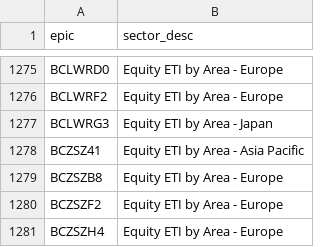
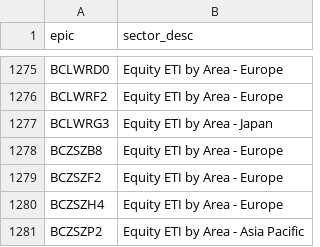
Before and after one commit to KqSMea8/picker, a CSV file: etf_sectors.csv, drawn as a sheet; only a part is shown, gaps mark what is left out; the shorter side is filled out with more unchanged rows.

```diff
--- a/etf_sectors.csv
+++ b/etf_sectors.csv
@@ -1277,3 +1277,2 @@ BCLWRF2,Equity ETI by Area - Europe
 BCLWRG3,Equity ETI by Area - Japan
-BCZSZ41,Equity ETI by Area - Asia Pacific
 BCZSZB8,Equity ETI by Area - Europe
```
Also changed, not shown: etf_details.csv, etfs.csv, 4 other files.
